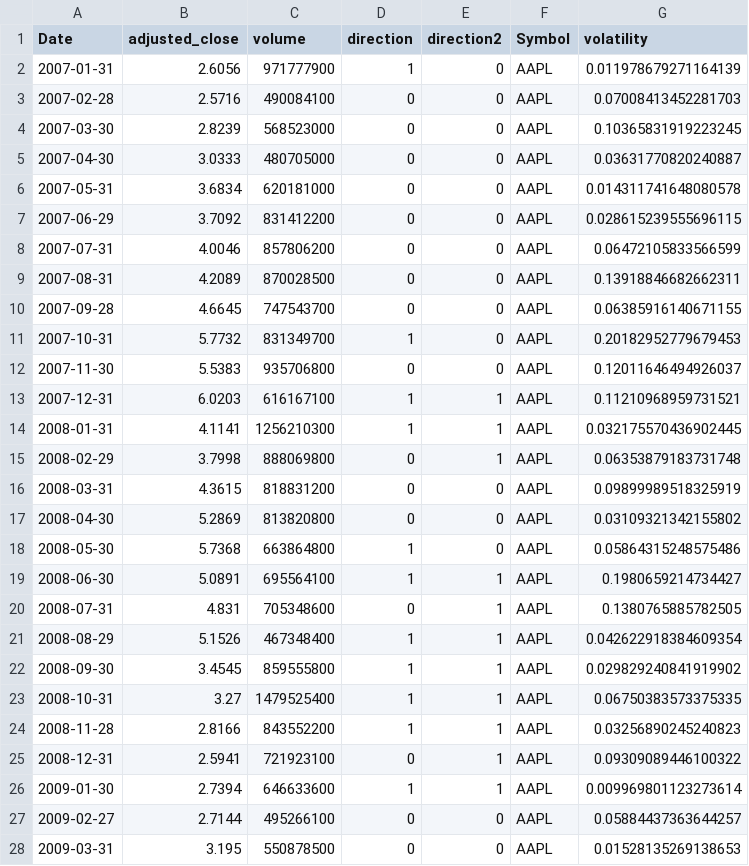
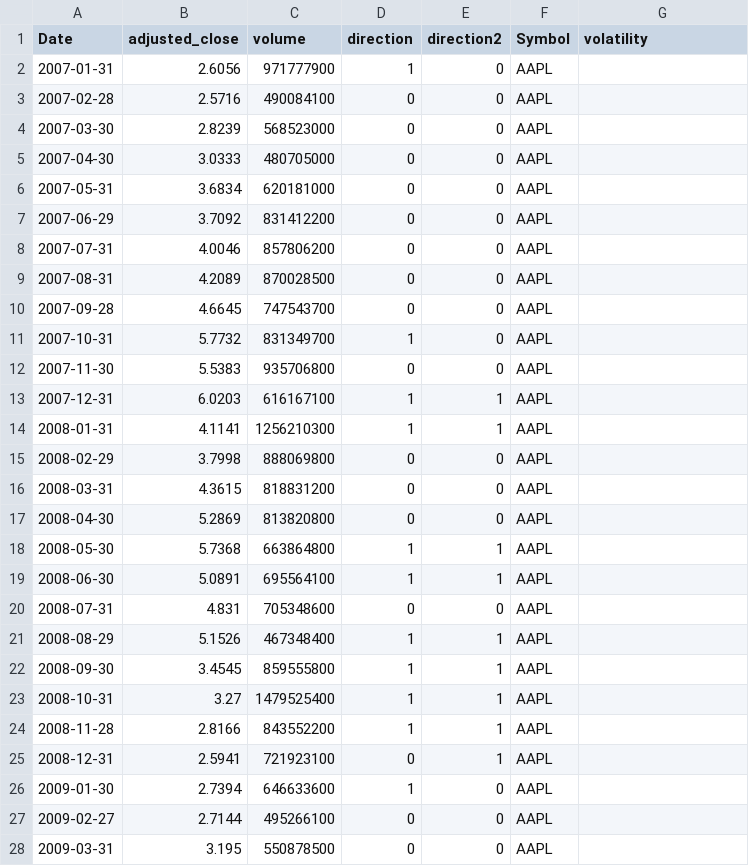
Before and after one commit to ElinorCheng/STA561, a CSV file: encode_price/Monthly/AAPL.csv, drawn as a sheet; only a part is shown; the diff covers the shown part only.

```diff
--- a/encode_price/Monthly/AAPL.csv
+++ b/encode_price/Monthly/AAPL.csv
@@ -1,28 +1,28 @@
 Date,adjusted_close,volume,direction,direction2,Symbol,volatility
-2007-01-31,2.6056,971777900,1,0,AAPL,0.011978679271164139
-2007-02-28,2.5716,490084100,0,0,AAPL,0.07008413452281703
-2007-03-30,2.8239,568523000,0,0,AAPL,0.10365831919223245
-2007-04-30,3.0333,480705000,0,0,AAPL,0.03631770820240887
-2007-05-31,3.6834,620181000,0,0,AAPL,0.014311741648080578
-2007-06-29,3.7092,831412200,0,0,AAPL,0.028615239555696115
-2007-07-31,4.0046,857806200,0,0,AAPL,0.06472105833566599
-2007-08-31,4.2089,870028500,0,0,AAPL,0.13918846682662311
-2007-09-28,4.6645,747543700,0,0,AAPL,0.06385916140671155
-2007-10-31,5.7732,831349700,1,0,AAPL,0.20182952779679453
-2007-11-30,5.5383,935706800,0,0,AAPL,0.12011646494926037
-2007-12-31,6.0203,616167100,1,1,AAPL,0.11210968959731521
-2008-01-31,4.1141,1256210300,1,1,AAPL,0.032175570436902445
-2008-02-29,3.7998,888069800,0,1,AAPL,0.06353879183731748
-2008-03-31,4.3615,818831200,0,0,AAPL,0.09899989518325919
-2008-04-30,5.2869,813820800,0,0,AAPL,0.03109321342155802
-2008-05-30,5.7368,663864800,1,0,AAPL,0.05864315248575486
-2008-06-30,5.0891,695564100,1,1,AAPL,0.1980659214734427
-2008-07-31,4.831,705348600,0,1,AAPL,0.1380765885782505
-2008-08-29,5.1526,467348400,1,1,AAPL,0.042622918384609354
-2008-09-30,3.4545,859555800,1,1,AAPL,0.029829240841919902
-2008-10-31,3.27,1479525400,1,1,AAPL,0.06750383573375335
-2008-11-28,2.8166,843552200,1,1,AAPL,0.03256890245240823
-2008-12-31,2.5941,721923100,0,1,AAPL,0.09309089446100322
-2009-01-30,2.7394,646633600,1,1,AAPL,0.009969801123273614
-2009-02-27,2.7144,495266100,0,0,AAPL,0.05884437363644257
-2009-03-31,3.195,550878500,0,0,AAPL,0.01528135269138653
+2007-01-31,2.6056,971777900,1,0,AAPL,
+2007-02-28,2.5716,490084100,0,0,AAPL,
+2007-03-30,2.8239,568523000,0,0,AAPL,
+2007-04-30,3.0333,480705000,0,0,AAPL,
+2007-05-31,3.6834,620181000,0,0,AAPL,
+2007-06-29,3.7092,831412200,0,0,AAPL,
+2007-07-31,4.0046,857806200,0,0,AAPL,
+2007-08-31,4.2089,870028500,0,0,AAPL,
+2007-09-28,4.6645,747543700,0,0,AAPL,
+2007-10-31,5.7732,831349700,1,0,AAPL,
+2007-11-30,5.5383,935706800,0,0,AAPL,
+2007-12-31,6.0203,616167100,1,1,AAPL,
+2008-01-31,4.1141,1256210300,1,1,AAPL,
+2008-02-29,3.7998,888069800,0,0,AAPL,
+2008-03-31,4.3615,818831200,0,0,AAPL,
+2008-04-30,5.2869,813820800,0,0,AAPL,
+2008-05-30,5.7368,663864800,1,1,AAPL,
+2008-06-30,5.0891,695564100,1,1,AAPL,
+2008-07-31,4.831,705348600,0,0,AAPL,
+2008-08-29,5.1526,467348400,1,1,AAPL,
+2008-09-30,3.4545,859555800,1,1,AAPL,
+2008-10-31,3.27,1479525400,1,1,AAPL,
+2008-11-28,2.8166,843552200,1,1,AAPL,
+2008-12-31,2.5941,721923100,0,1,AAPL,
+2009-01-30,2.7394,646633600,1,0,AAPL,
+2009-02-27,2.7144,495266100,0,0,AAPL,
+2009-03-31,3.195,550878500,0,0,AAPL,
```
Also changed, not shown: 150 edited cells elsewhere in this file, encode_price/Monthly/AMZN.csv, encode_price/Monthly/BRK-B.csv, 28 other files.
